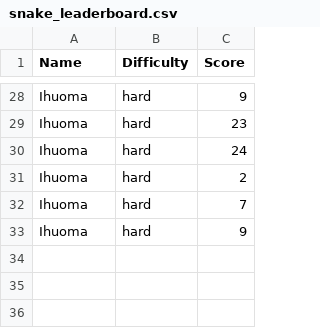
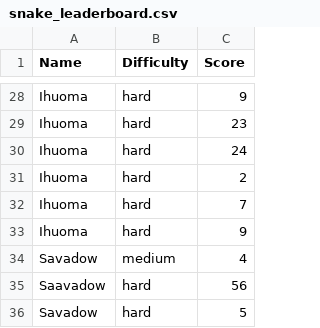
Before and after one commit to Savadow/100-Days-of-Code, a CSV file: snake_leaderboard.csv, drawn as a sheet; only a part is shown, gaps mark what is left out; the diff names each change by its address in the sheet, - before the commit and + after, or states it on an @@ line.

```diff
--- a/snake_leaderboard.csv
+++ b/snake_leaderboard.csv
+row 34: Savadow | medium | 4
+row 35: Saavadow | hard | 56
+row 36: Savadow | hard | 5
```
Also changed, not shown: 5 other files.
